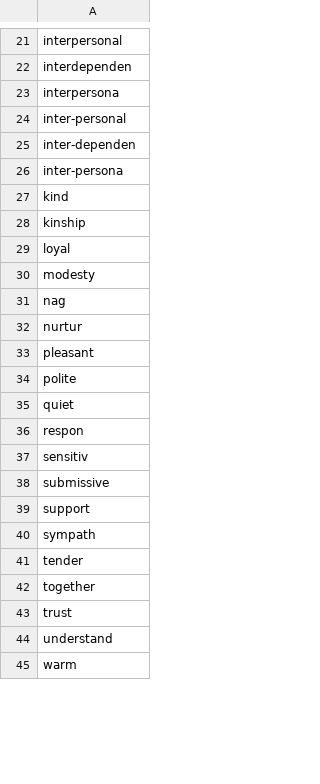
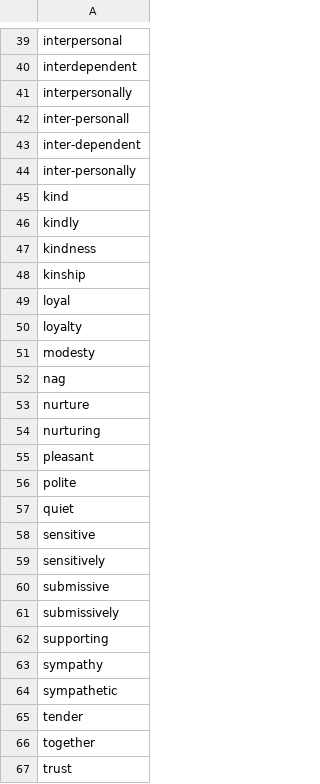
Before and after one commit to Innoccull/EquiText, a CSV file: data/feminine.csv, drawn as a sheet; only a part is shown, gaps mark what is left out; the shorter side is filled out with more unchanged rows; addresses are those after the commit; the diff covers the shown part only; the diff names each change by its address in the sheet, - before the commit and + after, or states it on an @@ line.

```diff
--- a/data/feminine.csv
+++ b/data/feminine.csv
-A40: interdependen
+A40: interdependent
-A41: interpersona
+A41: interpersonally
-A42: inter-personal
+A42: inter-personall
-A43: inter-dependen
+A43: inter-dependent
-A44: inter-persona
+A44: inter-personally
+row 46: kindly
+row 47: kindness
+row 50: loyalty
-A53: nurtur
+A53: nurture
+row 54: nurturing
-A58: respon
+A58: sensitive
-A59: sensitiv
+A59: sensitively
-A61: support
+A61: submissively
-A62: sympath
+A62: supporting
+row 63: sympathy
+row 64: sympathetic
```
Also changed, not shown: 39 added rows, 2 removed rows and 14 edited cells elsewhere in this file, data/masculine.csv, 31 other files.
